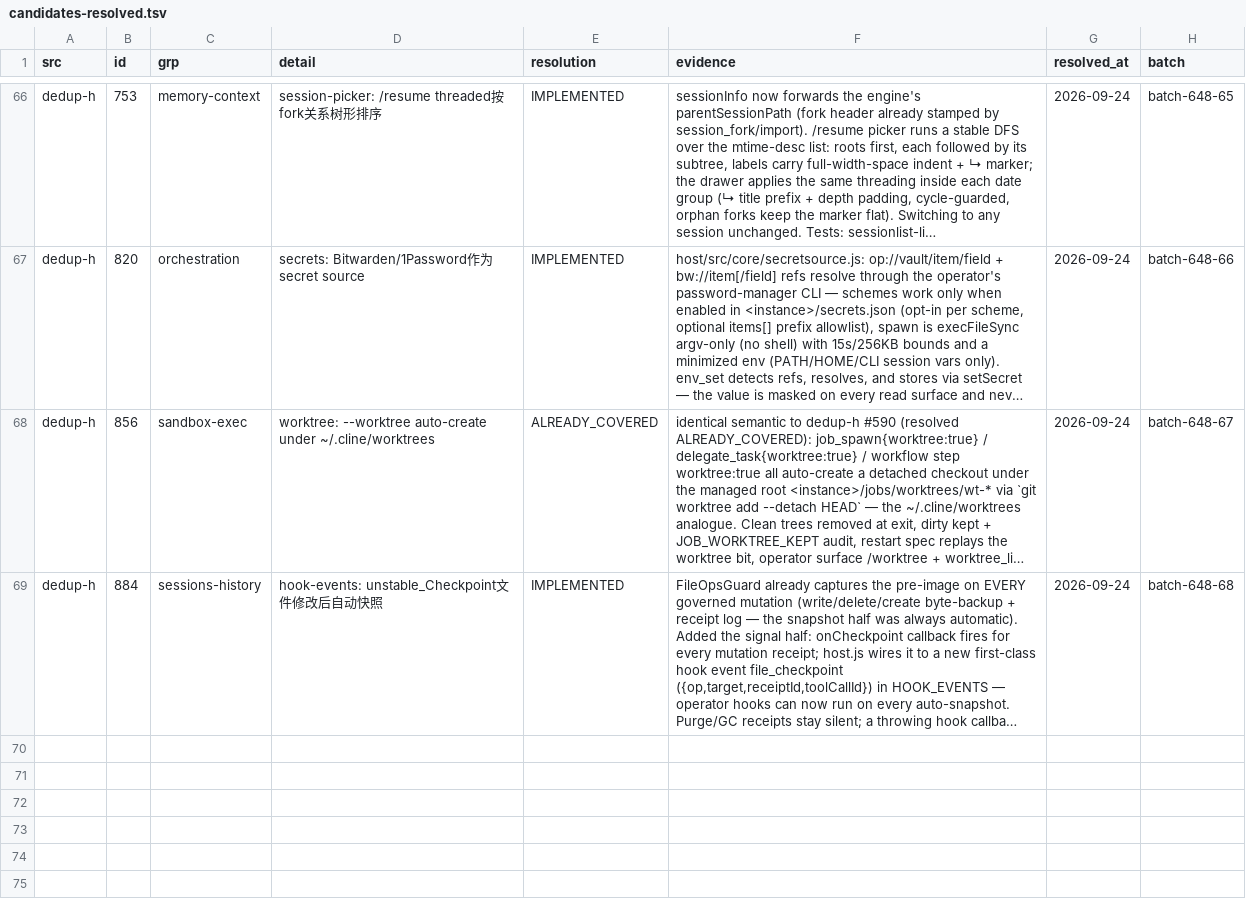
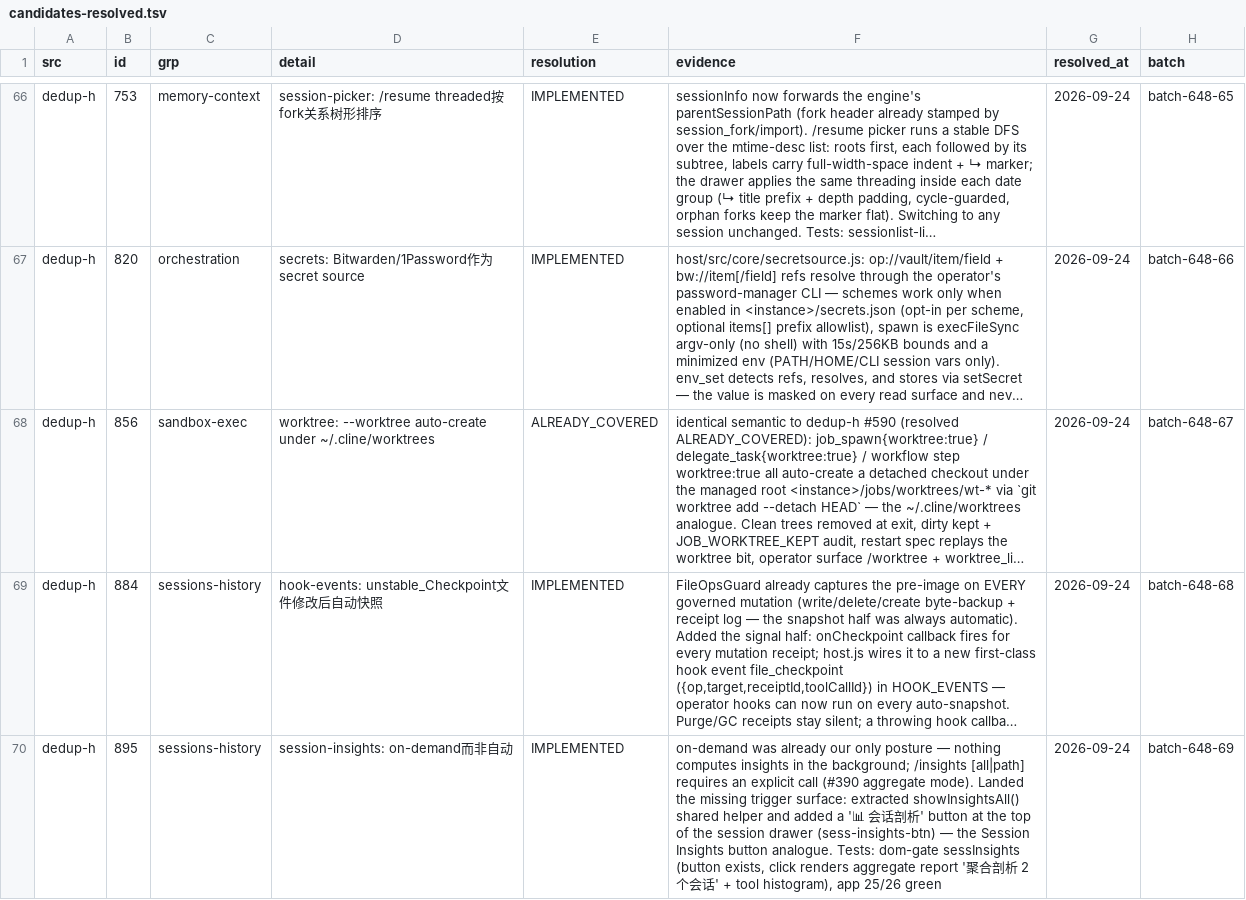
Before and after one commit to ooooooooooooooooooop/personal-ai, a TSV file: research/agent-harness-survey-v1/changelogs/_midreview/candidates-resolved.tsv, drawn as a sheet; only a part is shown, gaps mark what is left out; long unchanged cells end in …; the diff names each change by its address in the sheet, - before the commit and + after, or states it on an @@ line.

Commit message:
dedup-h #895 IMPLEMENTED: on-demand session insights button
648 sequential ledger #69. Insights were already strictly on-demand;
landed the missing trigger surface — shared showInsightsAll() helper
plus a '📊 会话剖析' button at the top of the session drawer.
Tests: dom-gate sessInsights; app 25/26 green.

```diff
--- a/research/agent-harness-survey-v1/changelogs/_midreview/candidates-resolved.tsv
+++ b/research/agent-harness-survey-v1/changelogs/_midreview/candidates-resolved.tsv
+row 70: dedup-h | 895 | sessions-history | session-insights: on-demand而非自动 | IMPLEMENTED | on-demand was already our only posture — nothing computes insights in the background; /insights [all|path] requires an explicit call (#390 aggregate mode). Landed the missing trigger surface: extracted showInsightsAll() shared helper and added a '📊 会话剖析' button at the top of the session drawer (sess-insights-btn) — the Session Insights button analogue. Tests: dom-gate sessInsights (button exists, click renders aggregate report '聚合剖析 2 个会话' + tool histogram), app 25/26 green | 2026-09-24 | batch-648-69
```
Also changed, not shown: 3 other files.
